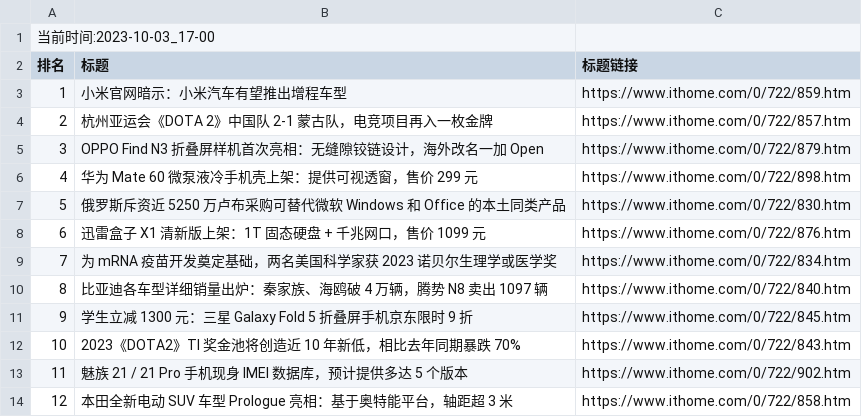
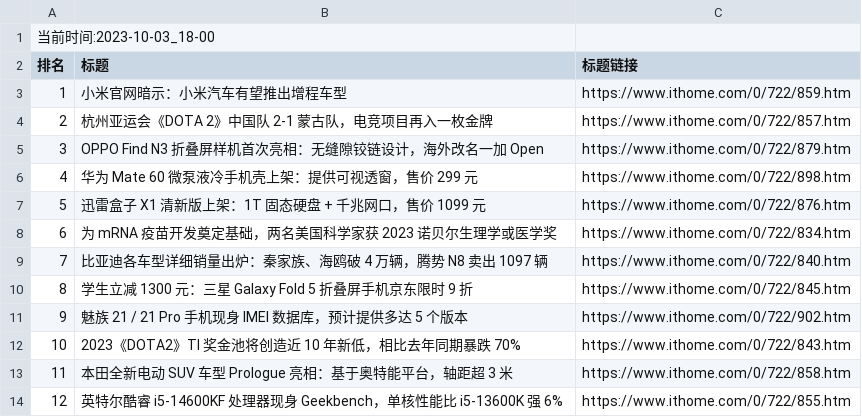
Before and after one commit to zhaowei1869/python_spider, a CSV file: 微博热搜/data/it_home_day_band_data.csv, drawn as a sheet; removed rows and columns are numbered as before the commit, all else as after; the diff names each change by its address in the sheet, - before the commit and + after, or states it on an @@ line.

```diff
--- a/微博热搜/data/it_home_day_band_data.csv
+++ b/微博热搜/data/it_home_day_band_data.csv
@@ column A (排名) renumbered between rows 1 and 13 @@
-row 7: 5 | 俄罗斯斥资近 5250 万卢布采购可替代微软 Windows 和 Office 的本土同类产品 | https://www.ithome.com/0/722/830.htm
@@ row 13 moved to row 11: 9 @@
+row 14: 12 | 英特尔酷睿 i5-14600KF 处理器现身 Geekbench，单核性能比 i5-13600K 强 6% | https://www.ithome.com/0/722/855.htm
```
Also changed, not shown: 2 other files.
